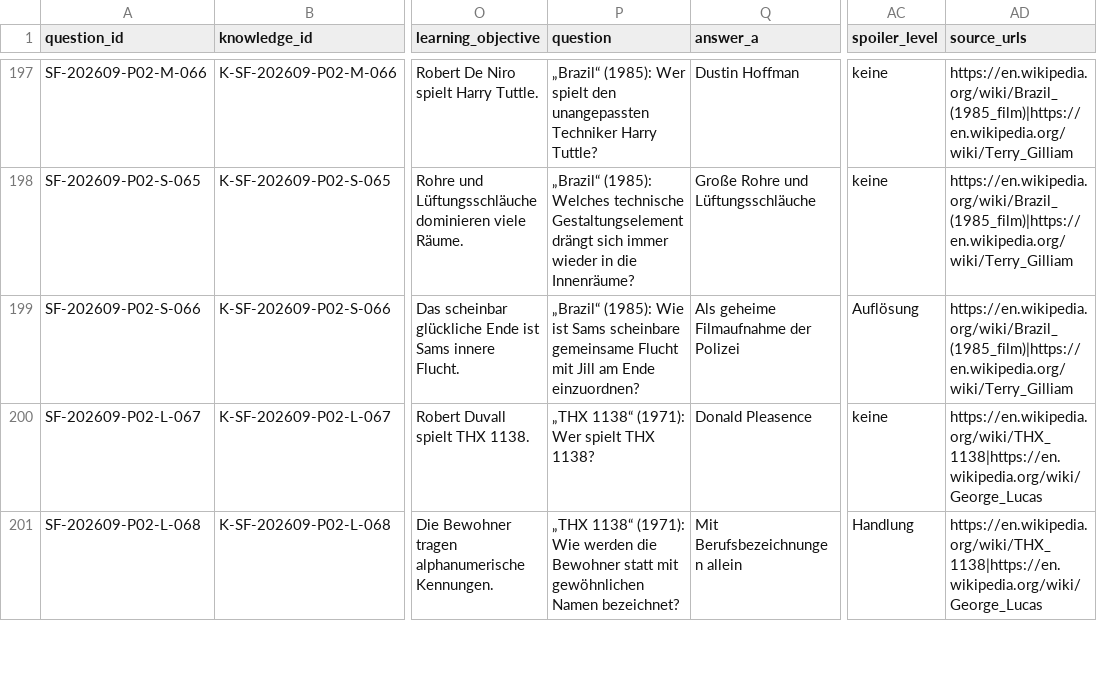
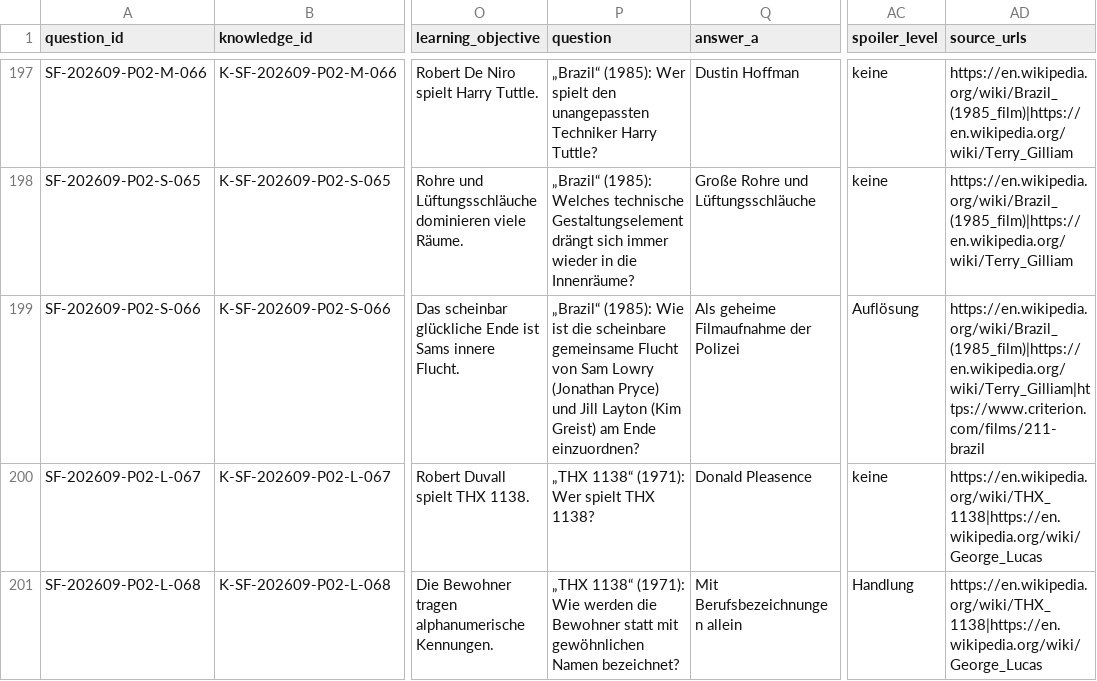
Before and after one commit to LevelX2/Wissensquiz, a CSV file: public/scifi-ergaenzung-fragen.csv, drawn as a sheet; only a part is shown, gaps mark what is left out; the diff names each change by its address in the sheet, - before the commit and + after, or states it on an @@ line.

Commit message:
Brazil-Frage um Darstellernamen ergänzen

```diff
--- a/public/scifi-ergaenzung-fragen.csv
+++ b/public/scifi-ergaenzung-fragen.csv
-P199 (question): …Wie ist Sams scheinbare gemeinsame Flucht mit Jill am Ende…
+P199 (question): …Wie ist die scheinbare gemeinsame Flucht von Sam Lowry (Jonathan Pryce) und Jill Layton (Kim Greist) am Ende…
-AD199 (source_urls): https://en.wikipedia.org/wiki/Brazil_(1985_film)|https://en.wikipedia.org/wiki/Terry_Gilliam
+AD199 (source_urls): https://en.wikipedia.org/wiki/Brazil_(1985_film)|https://en.wikipedia.org/wiki/Terry_Gilliam|https://www.criterion.com/films/211-brazil
```
Also changed, not shown: 9 other files.
